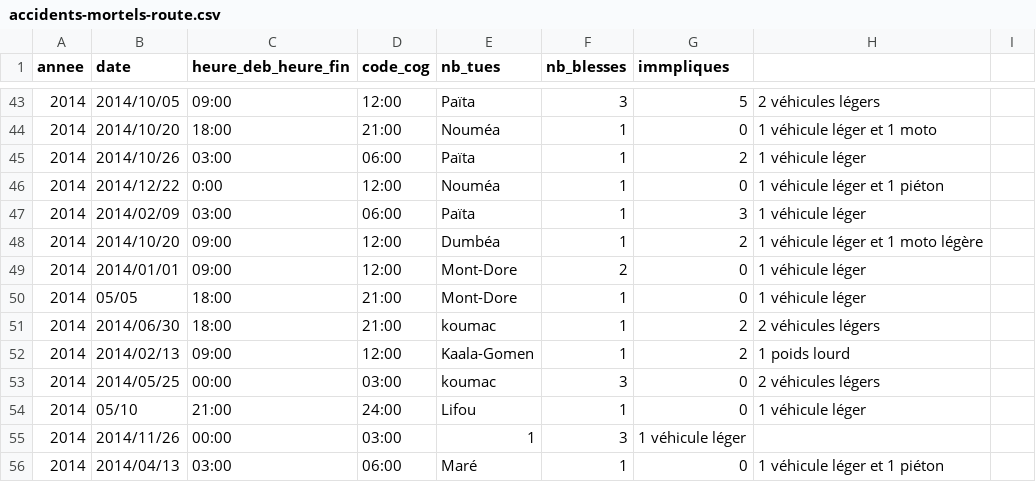
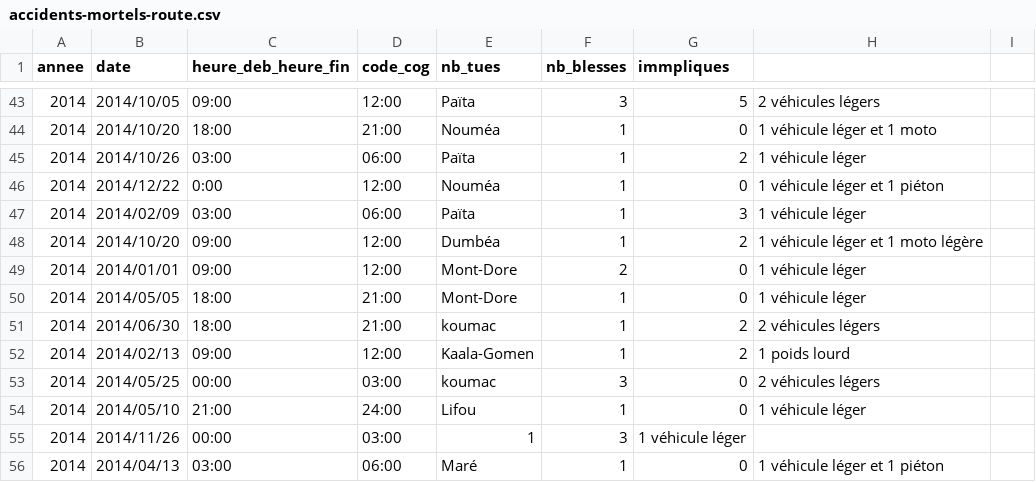
Before and after one commit to adriens/odata-ncl, a CSV file: data/accidents-mortels-route/accidents-mortels-route.csv, drawn as a sheet; only a part is shown, gaps mark what is left out; the diff covers the shown part only.

```diff
--- a/data/accidents-mortels-route/accidents-mortels-route.csv
+++ b/data/accidents-mortels-route/accidents-mortels-route.csv
@@ -49,3 +49,3 @@ annee,date,heure_deb_heure_fin,code_cog,nb_tues,nb_blesses,immpliques
 2014,2014/01/01,09:00,12:00,Mont-Dore,2,0,1 véhicule léger
-2014,05/05,18:00,21:00,Mont-Dore,1,0,1 véhicule léger
+2014,2014/05/05,18:00,21:00,Mont-Dore,1,0,1 véhicule léger
 2014,2014/06/30,18:00,21:00,koumac,1,2,2 véhicules légers
@@ -53,3 +53,3 @@ annee,date,heure_deb_heure_fin,code_cog,nb_tues,nb_blesses,immpliques
 2014,2014/05/25,00:00,03:00,koumac,3,0,2 véhicules légers
-2014,05/10,21:00,24:00,Lifou,1,0,1 véhicule léger
+2014,2014/05/10,21:00,24:00,Lifou,1,0,1 véhicule léger
 2014,2014/11/26,00:00,03:00,1,3,1 véhicule léger
```
Also changed, not shown: 12 added rows, 12 removed rows and 1 edited cell elsewhere in this file.
